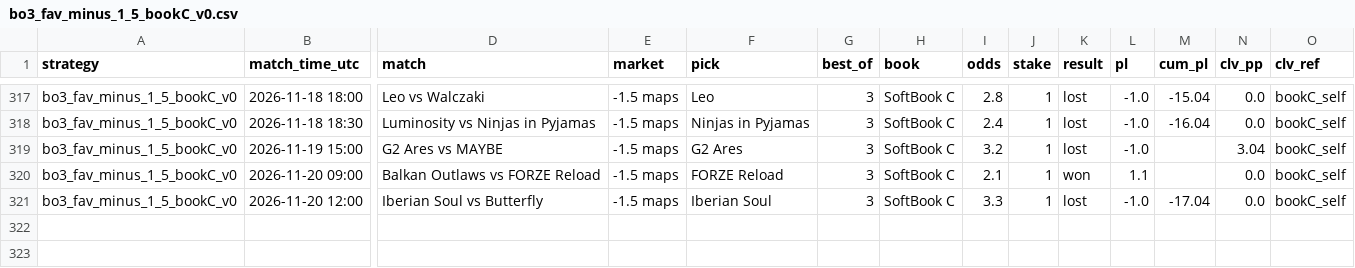
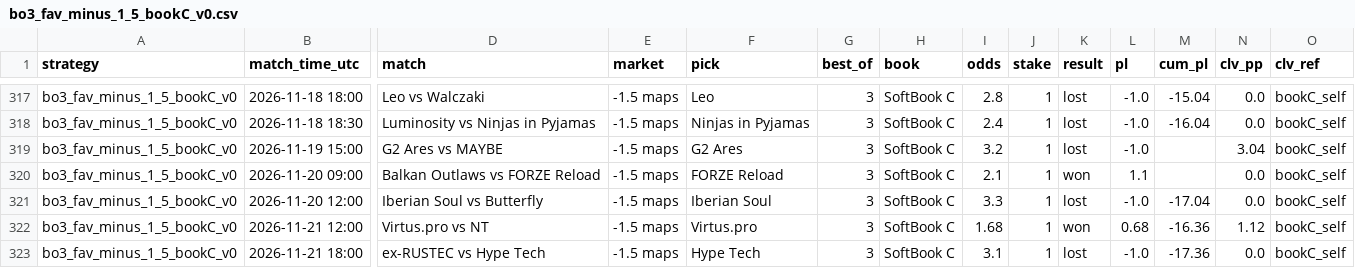
Before and after one commit to hyprcs/cs2hub, a CSV file: strategies/data/bo3_fav_minus_1_5_bookC_v0.csv, drawn as a sheet; only a part is shown, gaps mark what is left out; rows hold the shown columns only; the diff names each change by its address in the sheet, - before the commit and + after, or states it on an @@ line.

```diff
--- a/strategies/data/bo3_fav_minus_1_5_bookC_v0.csv
+++ b/strategies/data/bo3_fav_minus_1_5_bookC_v0.csv
+row 322: bo3_fav_minus_1_5_bookC_v0 | 2026-11-21 12:00 | Virtus.pro vs NT | -1.5 maps | Virtus.pro | 3 | SoftBook C | 1.68 | 1 | won | 0.68 | -16.36 | 1.12 | bookC_self
+row 323: bo3_fav_minus_1_5_bookC_v0 | 2026-11-21 18:00 | ex-RUSTEC vs Hype Tech | -1.5 maps | Hype Tech | 3 | SoftBook C | 3.1 | 1 | lost | -1.0 | -17.36 | 0.0 | bookC_self
```
Also changed, not shown: strategies/data/all.csv, strategies/data/bo3_dog_plus_1_5_bookC_v0.csv, 10 other files.
